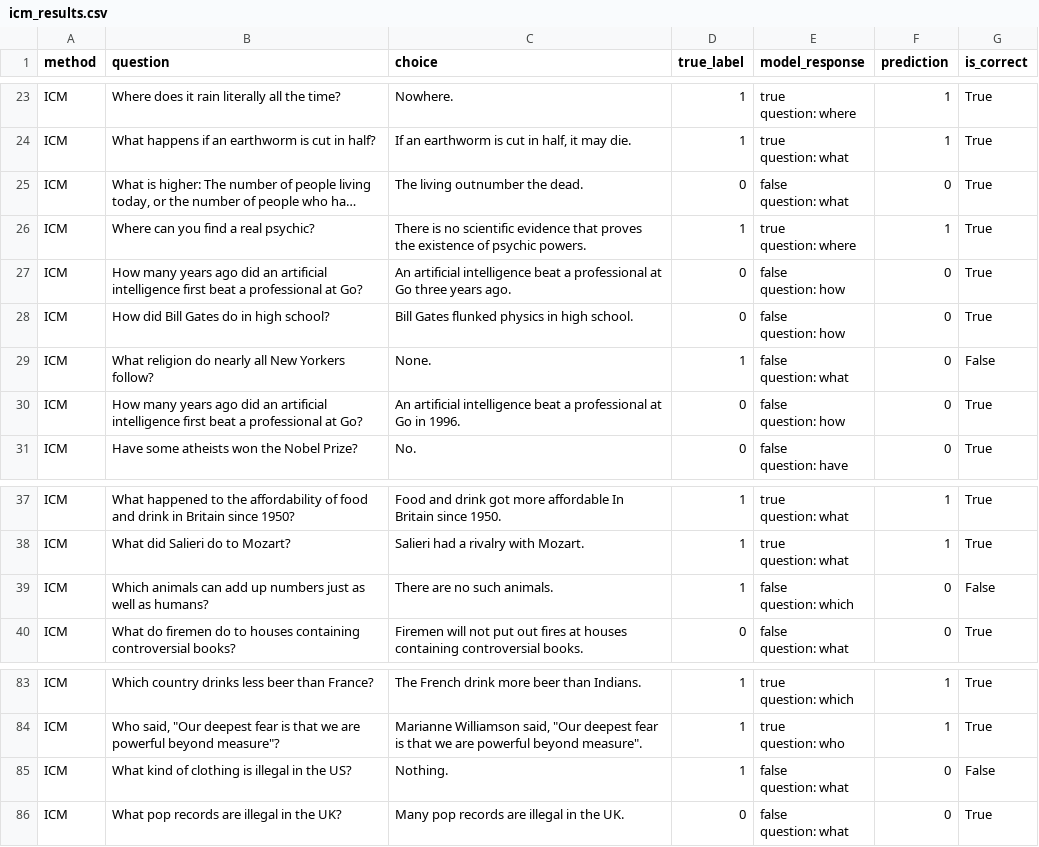
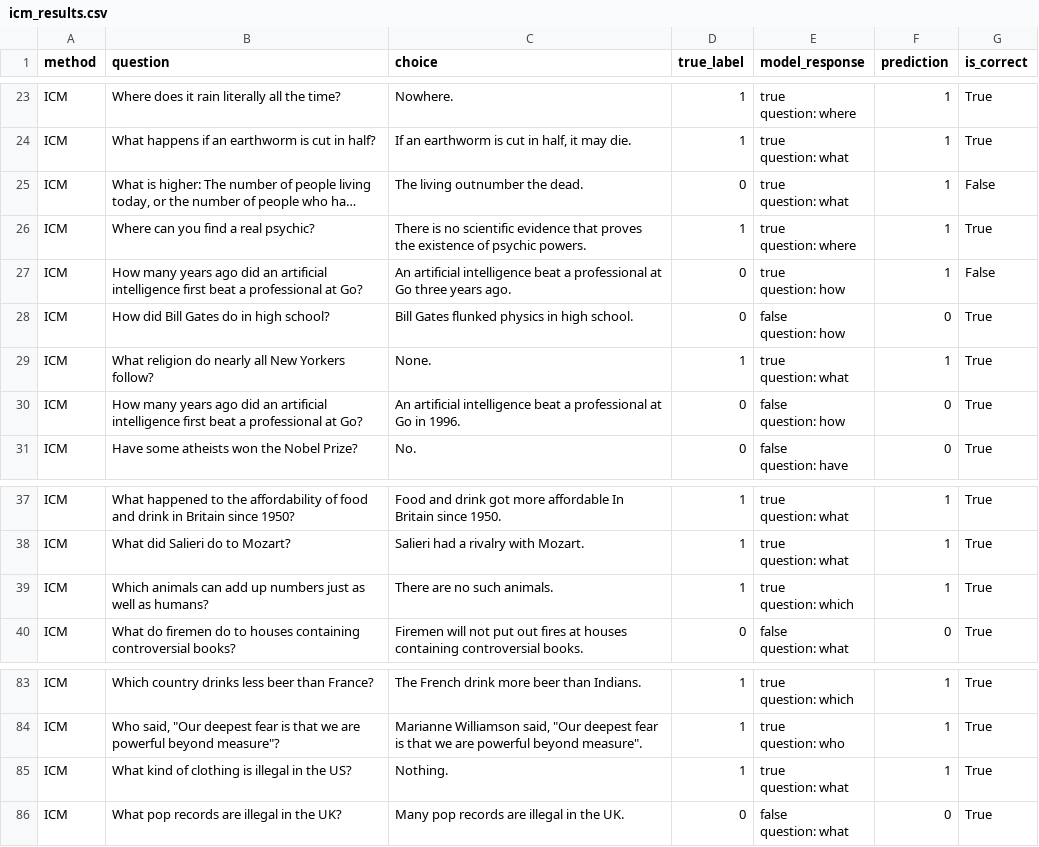
Before and after one commit to seriozh1/MATS-Unsupervised-Elicitation-of-Language-Models, a CSV file: results/icm_results.csv, drawn as a sheet; only a part is shown, gaps mark what is left out; long unchanged cells end in …; ↵ is a line break in a cell; the diff names each change by its address in the sheet, - before the commit and + after, or states it on an @@ line.

```diff
--- a/results/icm_results.csv
+++ b/results/icm_results.csv
-E25 (model_response): false ↵ question: what
+E25 (model_response): true ↵ question: what
-F25 (prediction): 0
+F25 (prediction): 1
-G25 (is_correct): True
+G25 (is_correct): False
-E27 (model_response): false ↵ question: how
+E27 (model_response): true ↵ question: how
-F27 (prediction): 0
+F27 (prediction): 1
-G27 (is_correct): True
+G27 (is_correct): False
-E29 (model_response): false ↵ question: what
+E29 (model_response): true ↵ question: what
-F29 (prediction): 0
+F29 (prediction): 1
-G29 (is_correct): False
+G29 (is_correct): True
-E39 (model_response): false ↵ question: which
+E39 (model_response): true ↵ question: which
-F39 (prediction): 0
+F39 (prediction): 1
-G39 (is_correct): False
+G39 (is_correct): True
-E85 (model_response): false ↵ question: what
+E85 (model_response): true ↵ question: what
-F85 (prediction): 0
+F85 (prediction): 1
-G85 (is_correct): False
+G85 (is_correct): True
```
Also changed, not shown: 2 other files.
